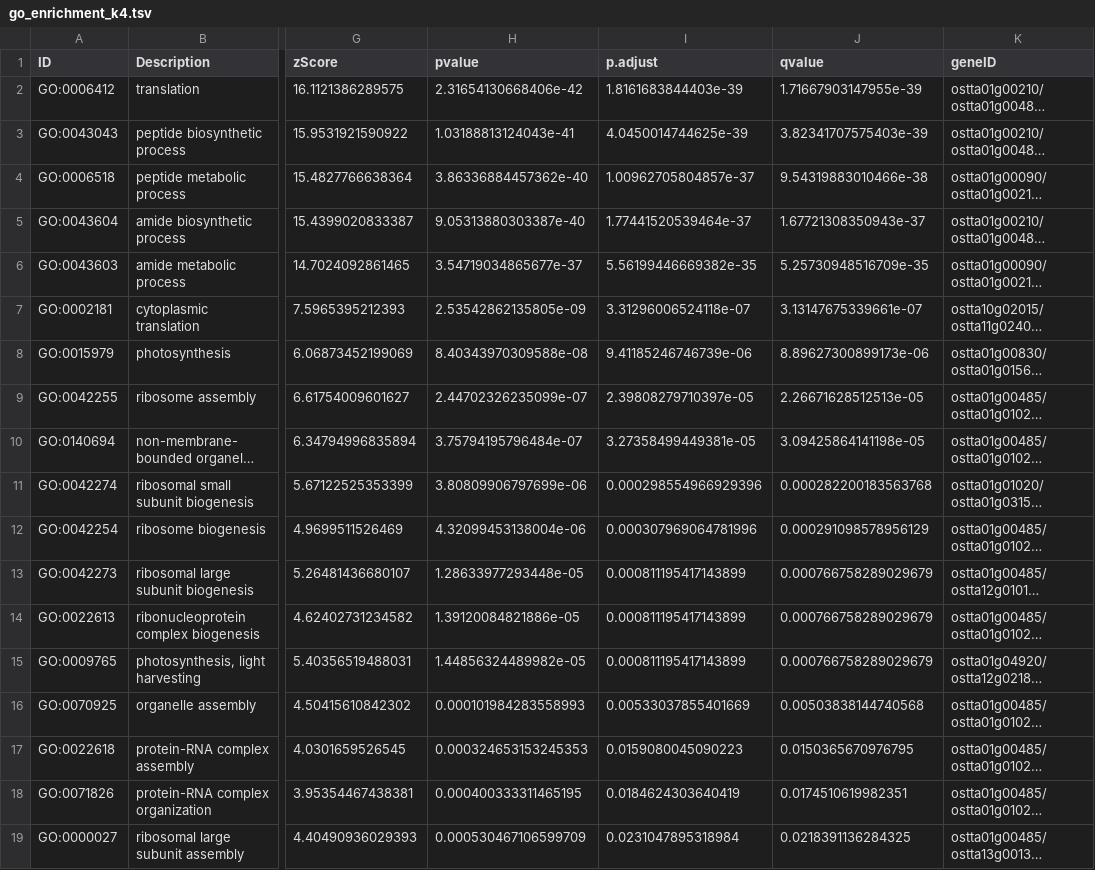
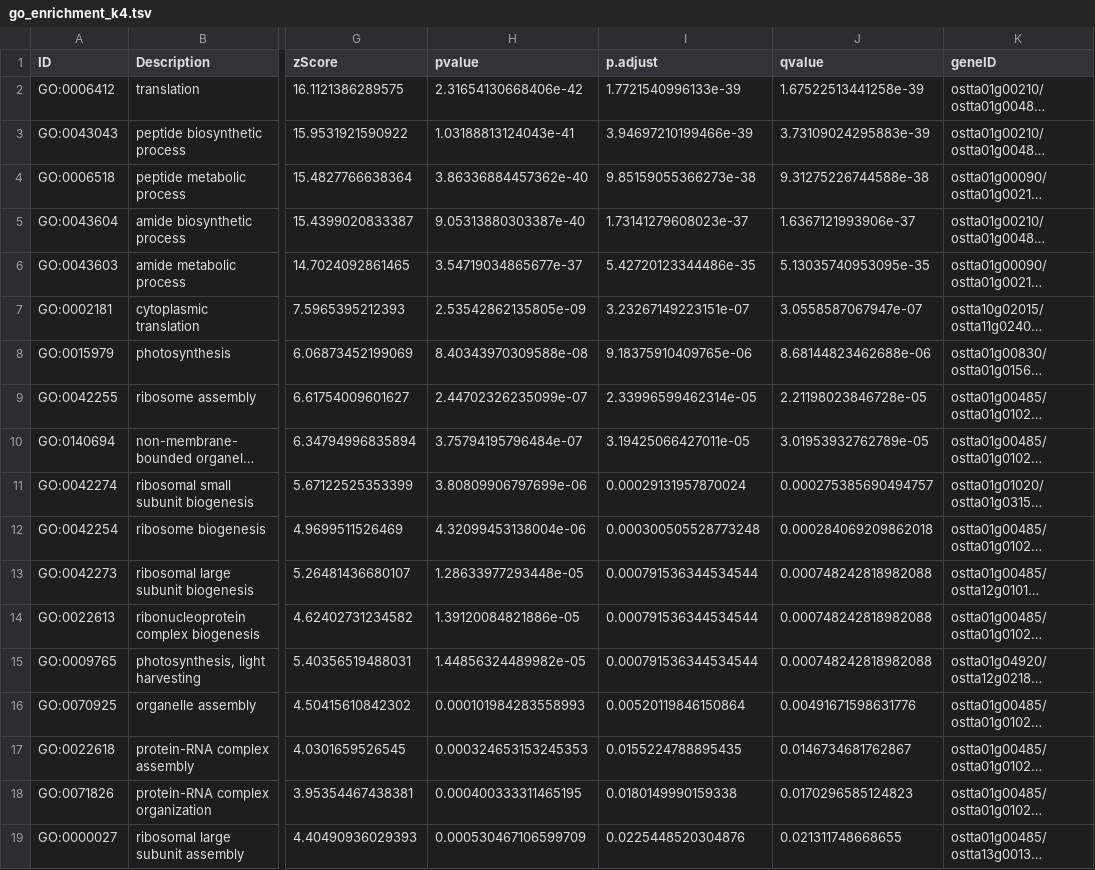
Before and after one commit to XristinaAr/ECTOR, a TSV file: go_enrichment_k4.tsv, drawn as a sheet; only a part is shown, gaps mark what is left out; long unchanged cells end in …; the diff covers the shown part only; the diff names each change by its address in the sheet, - before the commit and + after, or states it on an @@ line.

```diff
--- a/go_enrichment_k4.tsv
+++ b/go_enrichment_k4.tsv
-I2 (p.adjust): 1.8161683844403e-39
+I2 (p.adjust): 1.7721540996133e-39
-J2 (qvalue): 1.71667903147955e-39
+J2 (qvalue): 1.67522513441258e-39
-I3 (p.adjust): 4.0450014744625e-39
+I3 (p.adjust): 3.94697210199466e-39
-J3 (qvalue): 3.82341707575403e-39
+J3 (qvalue): 3.73109024295883e-39
-I4 (p.adjust): 1.00962705804857e-37
+I4 (p.adjust): 9.85159055366273e-38
-J4 (qvalue): 9.54319883010466e-38
+J4 (qvalue): 9.31275226744588e-38
-I5 (p.adjust): 1.77441520539464e-37
+I5 (p.adjust): 1.73141279608023e-37
-J5 (qvalue): 1.67721308350943e-37
+J5 (qvalue): 1.6367121993906e-37
-I6 (p.adjust): 5.56199446669382e-35
+I6 (p.adjust): 5.42720123344486e-35
-J6 (qvalue): 5.25730948516709e-35
+J6 (qvalue): 5.13035740953095e-35
-I7 (p.adjust): 3.31296006524118e-07
+I7 (p.adjust): 3.23267149223151e-07
-J7 (qvalue): 3.13147675339661e-07
+J7 (qvalue): 3.0558587067947e-07
-I8 (p.adjust): 9.41185246746739e-06
+I8 (p.adjust): 9.18375910409765e-06
-J8 (qvalue): 8.89627300899173e-06
+J8 (qvalue): 8.68144823462688e-06
-I9 (p.adjust): 2.39808279710397e-05
+I9 (p.adjust): 2.33996599462314e-05
-J9 (qvalue): 2.26671628512513e-05
+J9 (qvalue): 2.21198023846728e-05
-I10 (p.adjust): 3.27358499449381e-05
+I10 (p.adjust): 3.19425066427011e-05
-J10 (qvalue): 3.09425864141198e-05
+J10 (qvalue): 3.01953932762789e-05
-I11 (p.adjust): 0.000298554966929396
+I11 (p.adjust): 0.00029131957870024
-J11 (qvalue): 0.000282200183563768
+J11 (qvalue): 0.000275385690494757
-I12 (p.adjust): 0.000307969064781996
+I12 (p.adjust): 0.000300505528773248
-J12 (qvalue): 0.000291098578956129
+J12 (qvalue): 0.000284069209862018
-I13:I15 (p.adjust): 0.000811195417143899
+I13:I15 (p.adjust): 0.000791536344534544
-J13:J15 (qvalue): 0.000766758289029679
+J13:J15 (qvalue): 0.000748242818982088
-I16 (p.adjust): 0.00533037855401669
+I16 (p.adjust): 0.00520119846150864
-J16 (qvalue): 0.00503838144740568
+J16 (qvalue): 0.00491671598631776
-I17 (p.adjust): 0.0159080045090223
+I17 (p.adjust): 0.0155224788895435
-J17 (qvalue): 0.0150365670976795
+J17 (qvalue): 0.0146734681762867
-I18 (p.adjust): 0.0184624303640419
+I18 (p.adjust): 0.0180149990159338
-J18 (qvalue): 0.0174510619982351
+J18 (qvalue): 0.0170296585124823
-I19 (p.adjust): 0.0231047895318984
+I19 (p.adjust): 0.0225448520304876
-J19 (qvalue): 0.0218391136284325
+J19 (qvalue): 0.021311748668655
```
Also changed, not shown: 1 removed row and 10 edited cells elsewhere in this file, tables/H3K4me3_LL_20C_peak_annotation.tsv, 5 other files.
